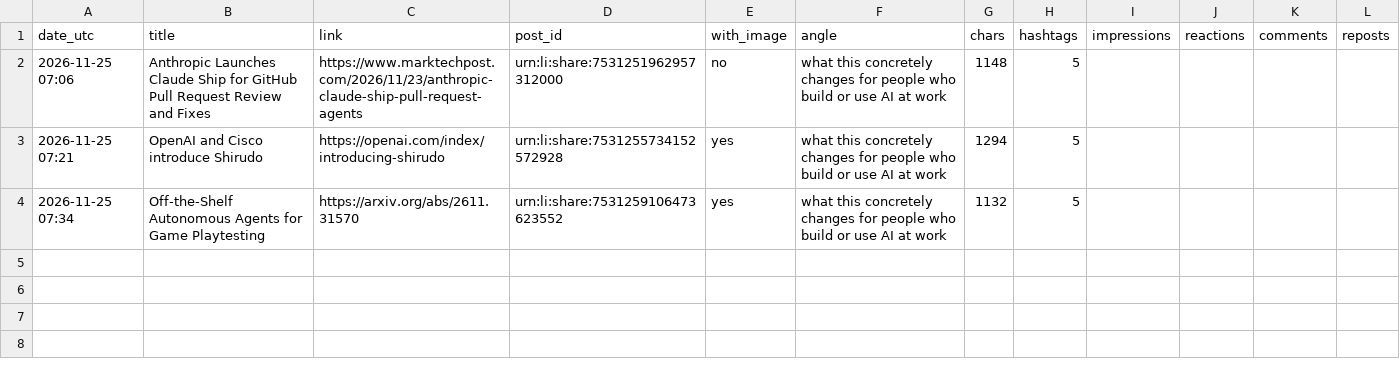
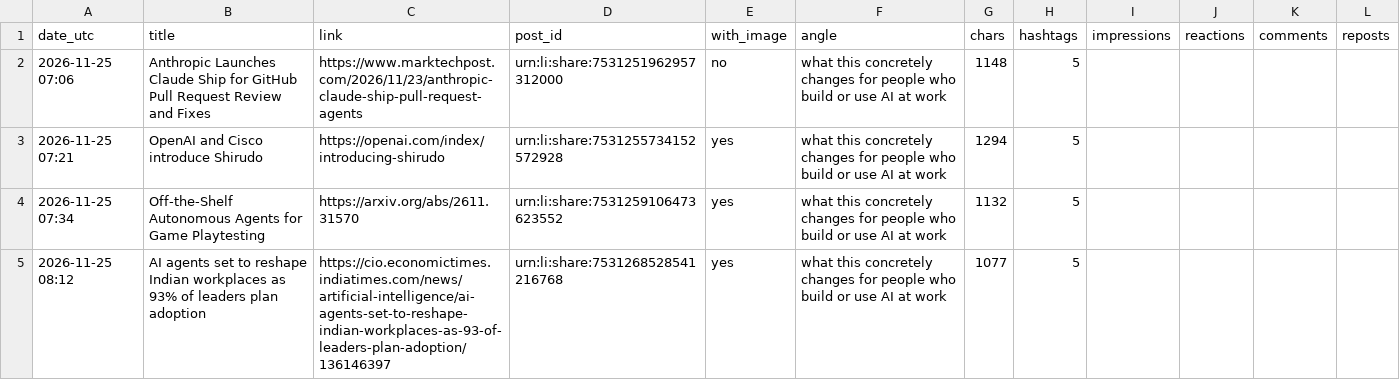
Before and after one commit to harshanth0112/ai-linkedin-poster, a CSV file: post_log.csv, drawn as a sheet.

```diff
--- a/post_log.csv
+++ b/post_log.csv
@@ -4 +4,2 @@ date_utc,title,link,post_id,with_image,angle,chars,hashtags,impressions,reaction
 2026-11-25 07:34,Off-the-Shelf Autonomous Agents for Game Playtesting,https://arxiv.org/abs/2611.31570,urn:li:share:7531259106473623552,yes,what this concretely changes for people who build or use AI at work,1132,5,,,,
+2026-11-25 08:12,AI agents set to reshape Indian workplaces as 93% of leaders plan adoption,https://cio.economictimes.indiatimes.com/news/artificial-intelligence/ai-agents-set-to-reshape-indian-workplaces-as-93-of-leaders-plan-adoption/136146397,urn:li:share:7531268528541216768,yes,what this concretely changes for people who build or use AI at work,1077,5,,,,
```
Also changed, not shown: 1 other file.
